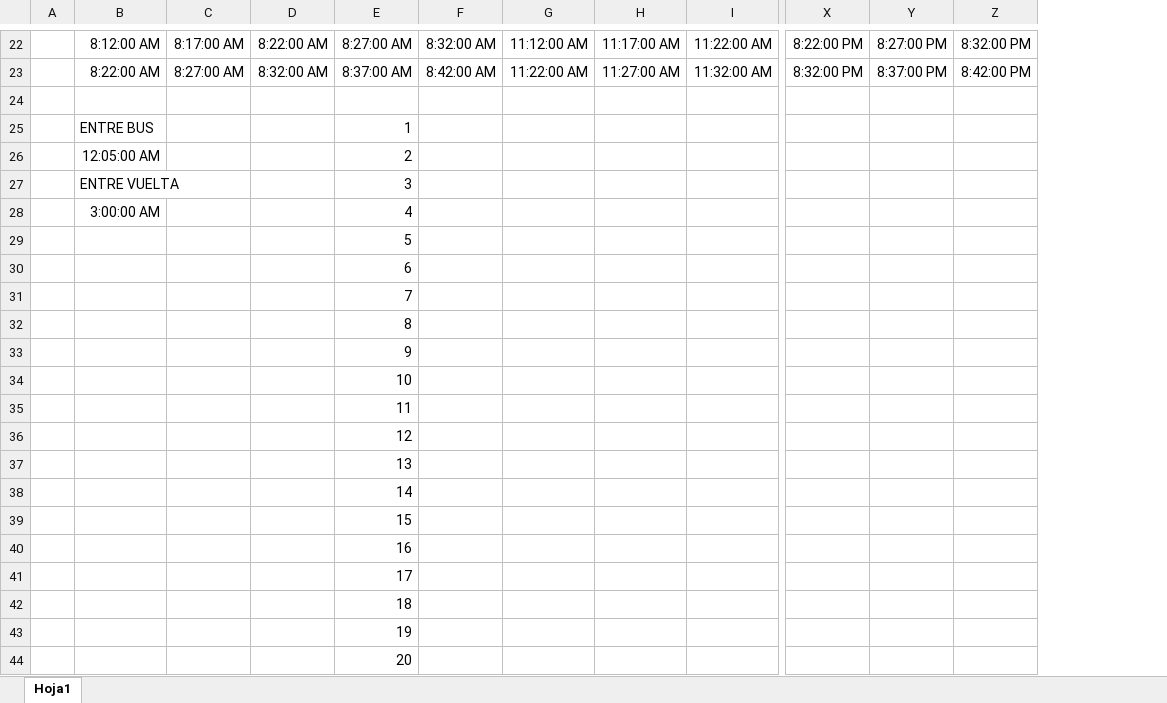
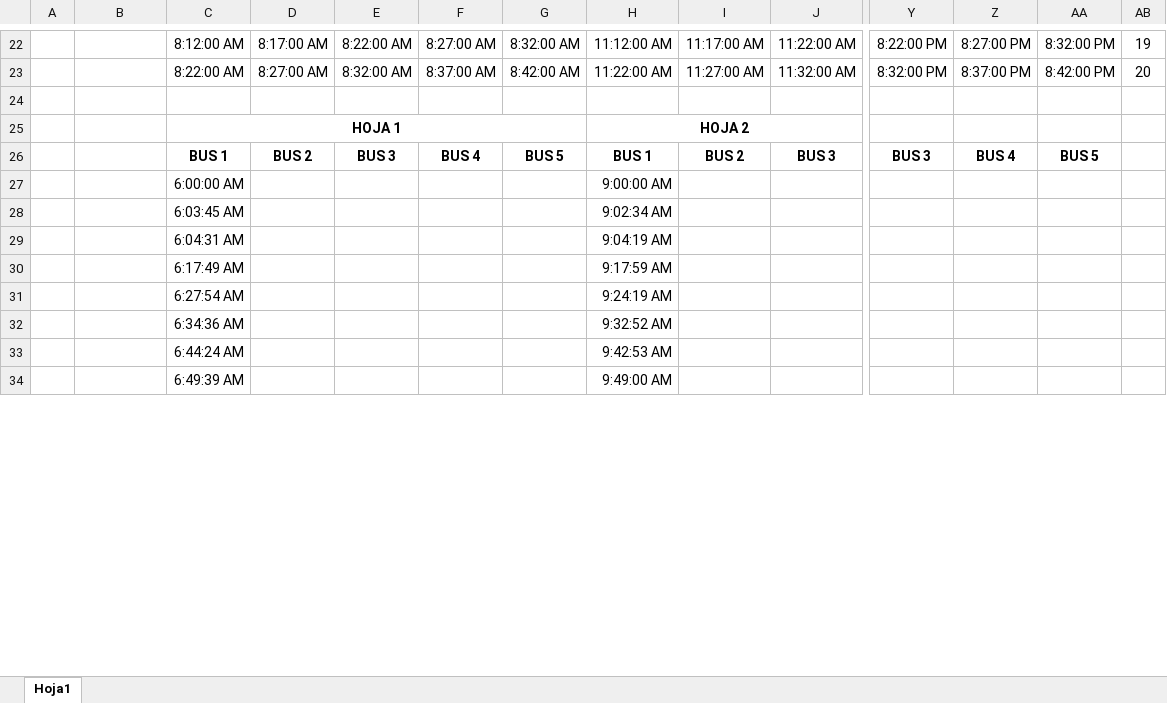
Before and after one commit to alechuertasfranco/TransporteUrbano, an Excel workbook: resources/Sql/INSERTS CONTROLES/Loqueada.xlsx, sheet Hoja1, drawn as a sheet; only a part is shown, gaps mark what is left out; values as stored, in another font and other column widths than the file's, no borders; removed rows and columns are numbered as before the commit, all else as after; rows hold the shown columns only; the diff covers the shown part only; the diff names each change by its address in the sheet, - before the commit and + after, or states it on an @@ line.

```diff
--- a/resources/Sql/INSERTS CONTROLES/Loqueada.xlsx (sheet Hoja1)
+++ b/resources/Sql/INSERTS CONTROLES/Loqueada.xlsx (sheet Hoja1)
+column C, rows 22-23: 8:12:00 AM | 8:22:00 AM
+column AB, rows 22-23: 19 | 20
-B22: 8:12:00 AM
+B22: (empty)
-B23: 8:22:00 AM
+B23: (empty)
-row 25:  | ENTRE BUS |  |  | 1
-row 26:  | 12:05:00 AM |  |  | 2
-row 27:  | ENTRE VUELTA |  |  | 3
-row 28:  | 3:00:00 AM |  |  | 4
-row 29:  |  |  |  | 5
-row 30:  |  |  |  | 6
-row 31:  |  |  |  | 7
-row 32:  |  |  |  | 8
-row 33:  |  |  |  | 9
-row 34:  |  |  |  | 10
-row 35:  |  |  |  | 11
-row 36:  |  |  |  | 12
-row 37:  |  |  |  | 13
-row 38:  |  |  |  | 14
-row 39:  |  |  |  | 15
-row 40:  |  |  |  | 16
-row 41:  |  |  |  | 17
-row 42:  |  |  |  | 18
-row 43:  |  |  |  | 19
-row 44:  |  |  |  | 20
+row 25:  |  | HOJA 1 |  |  |  |  | HOJA 2
+row 26:  |  | BUS 1 | BUS 2 | BUS 3 | BUS 4 | BUS 5 | BUS 1 | BUS 2 | BUS 3 | BUS 3 | BUS 4 | BUS 5
+row 27:  |  | 6:00:00 AM |  |  |  |  | 9:00:00 AM
+row 28:  |  | 6:03:45 AM |  |  |  |  | 9:02:34 AM
+row 29:  |  | 6:04:31 AM |  |  |  |  | 9:04:19 AM
+row 30:  |  | 6:17:49 AM |  |  |  |  | 9:17:59 AM
+row 31:  |  | 6:27:54 AM |  |  |  |  | 9:24:19 AM
+row 32:  |  | 6:34:36 AM |  |  |  |  | 9:32:52 AM
+row 33:  |  | 6:44:24 AM |  |  |  |  | 9:42:53 AM
+row 34:  |  | 6:49:39 AM |  |  |  |  | 9:49:00 AM
```
Also changed, not shown: 92 added rows, 20 edited cells, cell formats and merged cells elsewhere in this sheet, formulas that keep their value, 5 other files.
